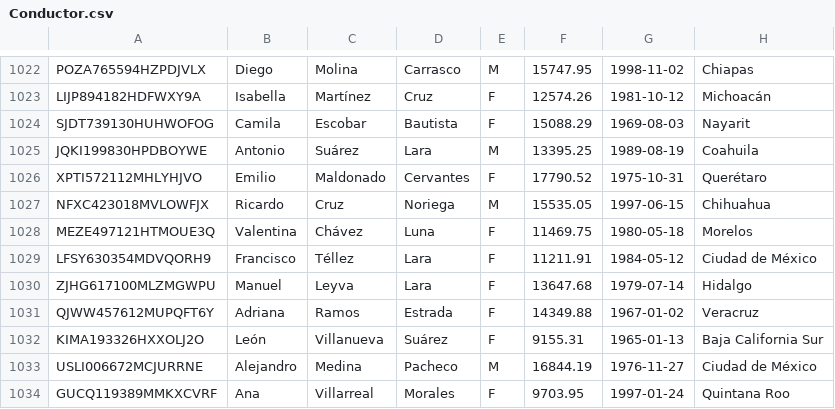
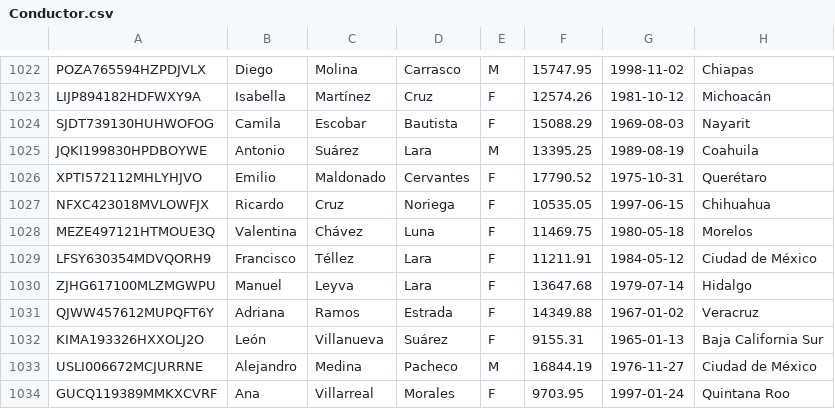
Before and after one commit to Miguel23-F/Metro, a CSV file: Conductor.csv, drawn as a sheet; only a part is shown, gaps mark what is left out.

Commit message:
Update Conductor.csv

```diff
--- a/Conductor.csv
+++ b/Conductor.csv
@@ -1026,3 +1026,3 @@ JQKI199830HPDBOYWE,Antonio,Suárez,Lara,M,13395.25,1989-08-19,Coahuila
 XPTI572112MHLYHJVO,Emilio,Maldonado,Cervantes,F,17790.52,1975-10-31,Querétaro
-NFXC423018MVLOWFJX,Ricardo,Cruz,Noriega,M,15535.05,1997-06-15,Chihuahua
+NFXC423018MVLOWFJX,Ricardo,Cruz,Noriega,F,10535.05,1997-06-15,Chihuahua
 MEZE497121HTMOUE3Q,Valentina,Chávez,Luna,F,11469.75,1980-05-18,Morelos
```
